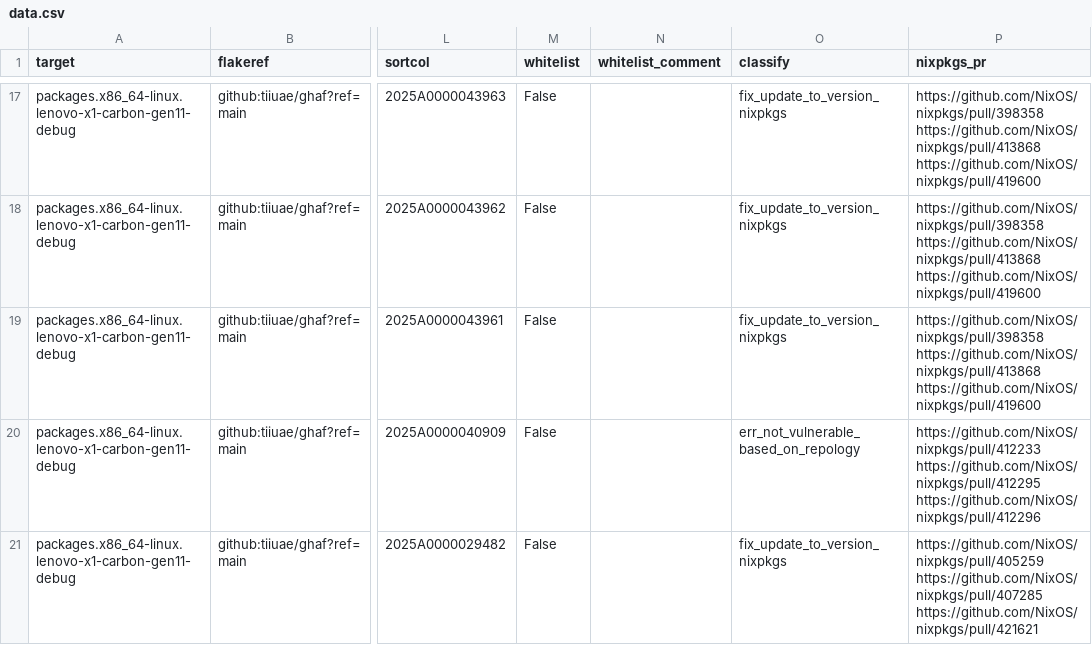
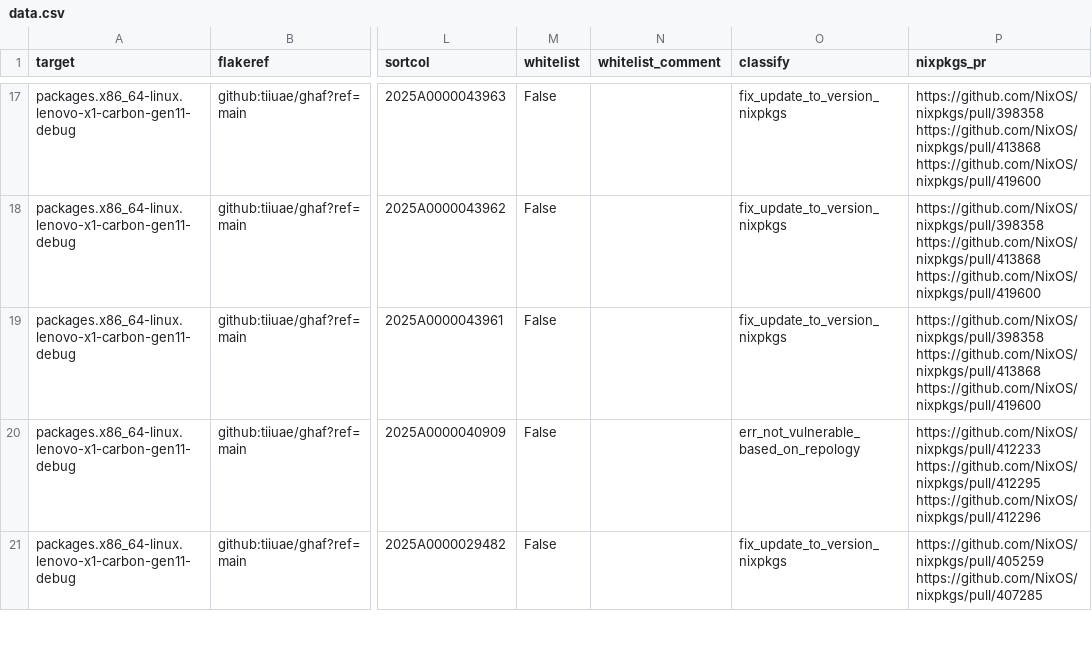
Before and after one commit to tiiuae/ghafscan, a CSV file: reports/main/data.csv, drawn as a sheet; only a part is shown, gaps mark what is left out; ↵ is a line break in a cell; the diff covers the shown part only; the diff names each change by its address in the sheet, - before the commit and + after, or states it on an @@ line.

```diff
--- a/reports/main/data.csv
+++ b/reports/main/data.csv
-P21 (nixpkgs_pr): https://github.com/NixOS/nixpkgs/pull/405259 ↵ https://github.com/NixOS/nixpkgs/pull/407285 ↵ https://github.com/NixOS/nixpkgs/pull/421621
+P21 (nixpkgs_pr): https://github.com/NixOS/nixpkgs/pull/405259 ↵ https://github.com/NixOS/nixpkgs/pull/407285
```
Also changed, not shown: 27 edited cells elsewhere in this file, 2 other files.
